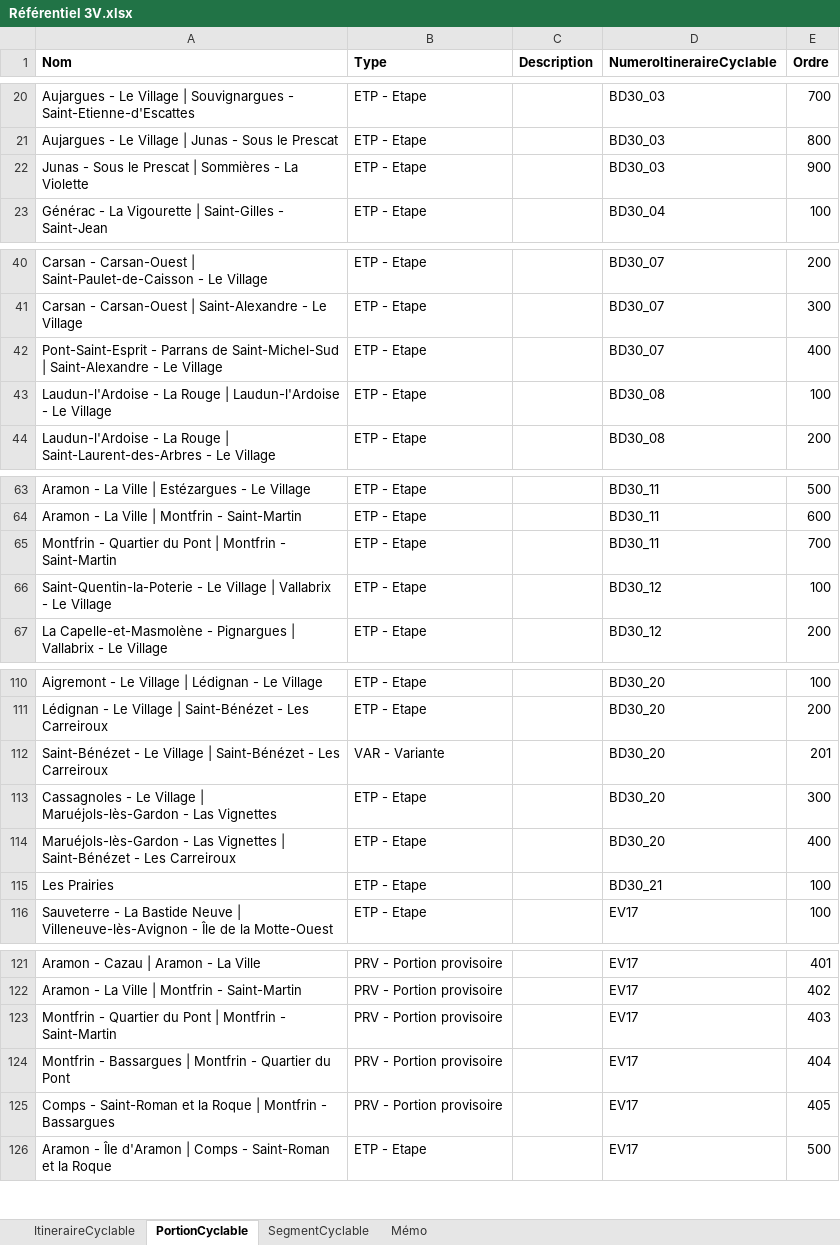
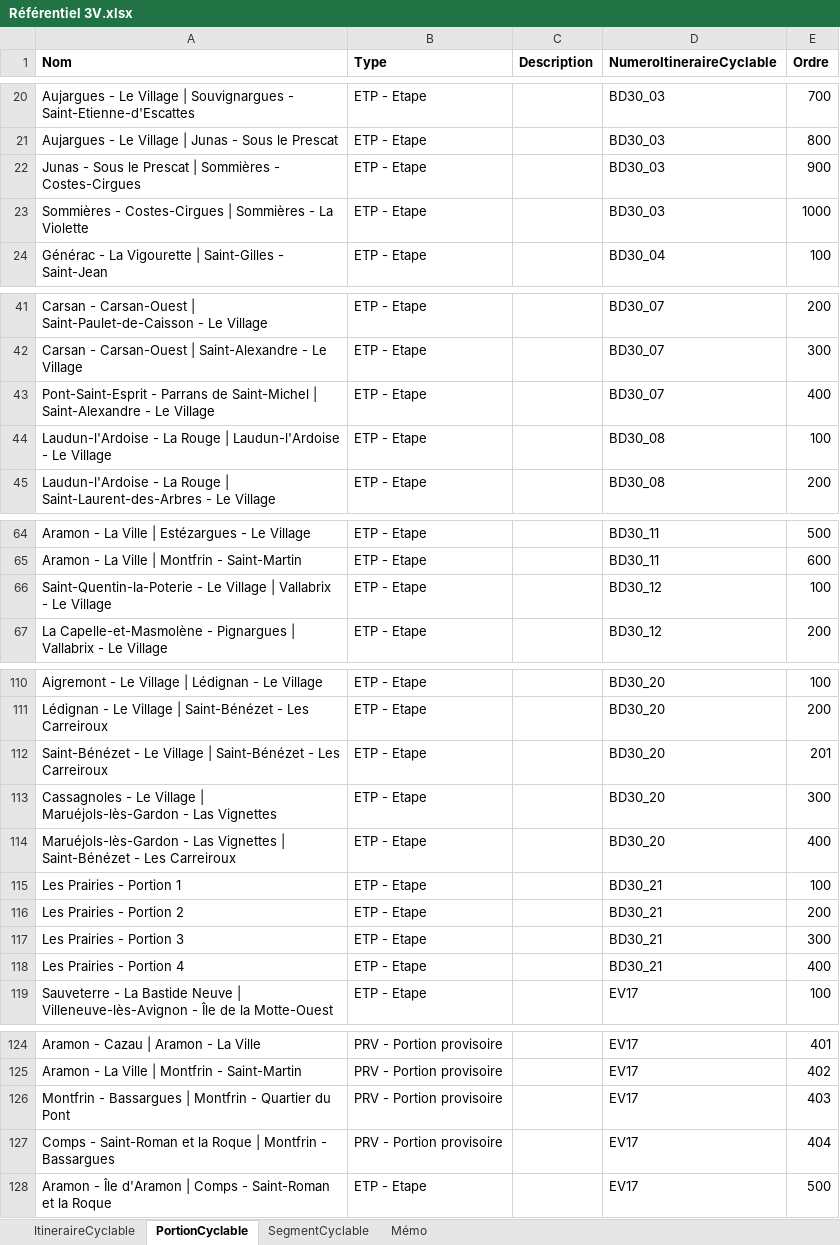
Before and after one commit to CD30-Devil/SI3P0, an Excel workbook: 3V/Données/Référentiel 3V.xlsx, sheet PortionCyclable, drawn as a sheet; only a part is shown, gaps mark what is left out; values as stored, in another font and other column widths than the file's, no borders; removed rows and columns are numbered as before the commit, all else as after; the diff covers the shown part only; the diff names each change by its address in the sheet, - before the commit and + after, or states it on an @@ line.

```diff
--- a/3V/Données/Référentiel 3V.xlsx (sheet PortionCyclable)
+++ b/3V/Données/Référentiel 3V.xlsx (sheet PortionCyclable)
-A22 (Nom): …Sommières - La Violette
+A22 (Nom): …Sommières - Costes-Cirgues
+row 23: Sommières - Costes-Cirgues | Sommières - La Violette | ETP - Etape |  | BD30_03 | 1000
-A43 (Nom): …Parrans de Saint-Michel-Sud | Saint-Alexandre…
+A43 (Nom): …Parrans de Saint-Michel | Saint-Alexandre…
-row 65: Montfrin - Quartier du Pont | Montfrin - Saint-Martin | ETP - Etape |  | BD30_11 | 700
-B112 (Type): VAR - Variante
+B112 (Type): ETP - Etape
-A115 (Nom): Les Prairies
+A115 (Nom): Les Prairies - Portion 1
+row 116: Les Prairies - Portion 2 | ETP - Etape |  | BD30_21 | 200
+row 117: Les Prairies - Portion 3 | ETP - Etape |  | BD30_21 | 300
+row 118: Les Prairies - Portion 4 | ETP - Etape |  | BD30_21 | 400
-row 123: Montfrin - Quartier du Pont | Montfrin - Saint-Martin | PRV - Portion provisoire |  | EV17 | 403
-E126 (Ordre): 404
+E126 (Ordre): 403
-E127 (Ordre): 405
+E127 (Ordre): 404
```
Also changed, not shown: 2 added rows and 24 edited cells elsewhere in this sheet, sheet SegmentCyclable, sheet Mémo, sheet ItineraireCyclable, 56 other files.
